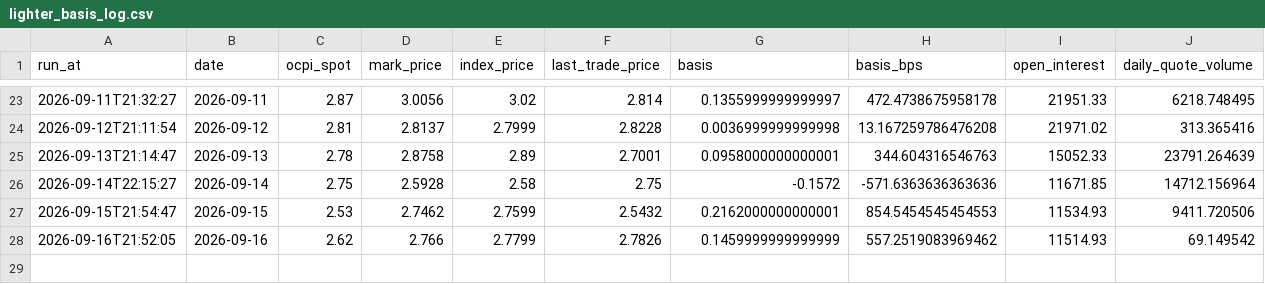
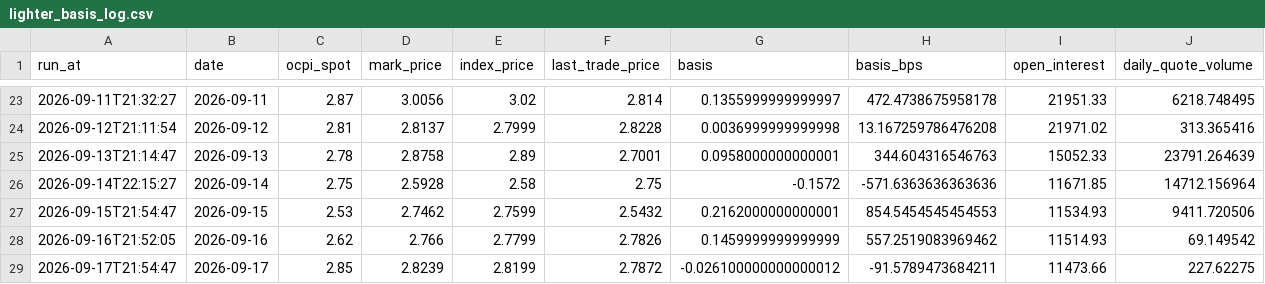
Before and after one commit to pepeelvis/ornn-h100-predictor, a CSV file: lighter_basis_log.csv, drawn as a sheet; only a part is shown, gaps mark what is left out; the diff names each change by its address in the sheet, - before the commit and + after, or states it on an @@ line.

```diff
--- a/lighter_basis_log.csv
+++ b/lighter_basis_log.csv
+row 29: 2026-09-17T21:54:47 | 2026-09-17 | 2.85 | 2.8239 | 2.8199 | 2.7872 | -0.026100000000000012 | -91.5789473684211 | 11473.66 | 227.62275
```
Also changed, not shown: predictions_log.csv, 1 other file.
